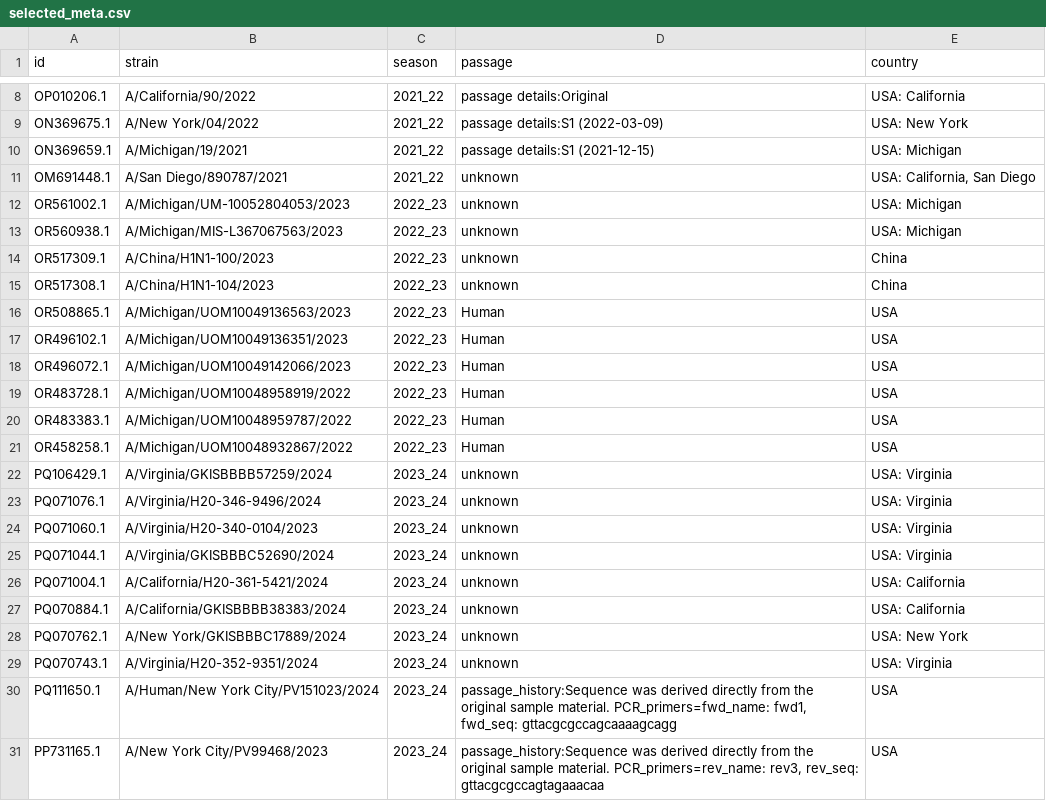
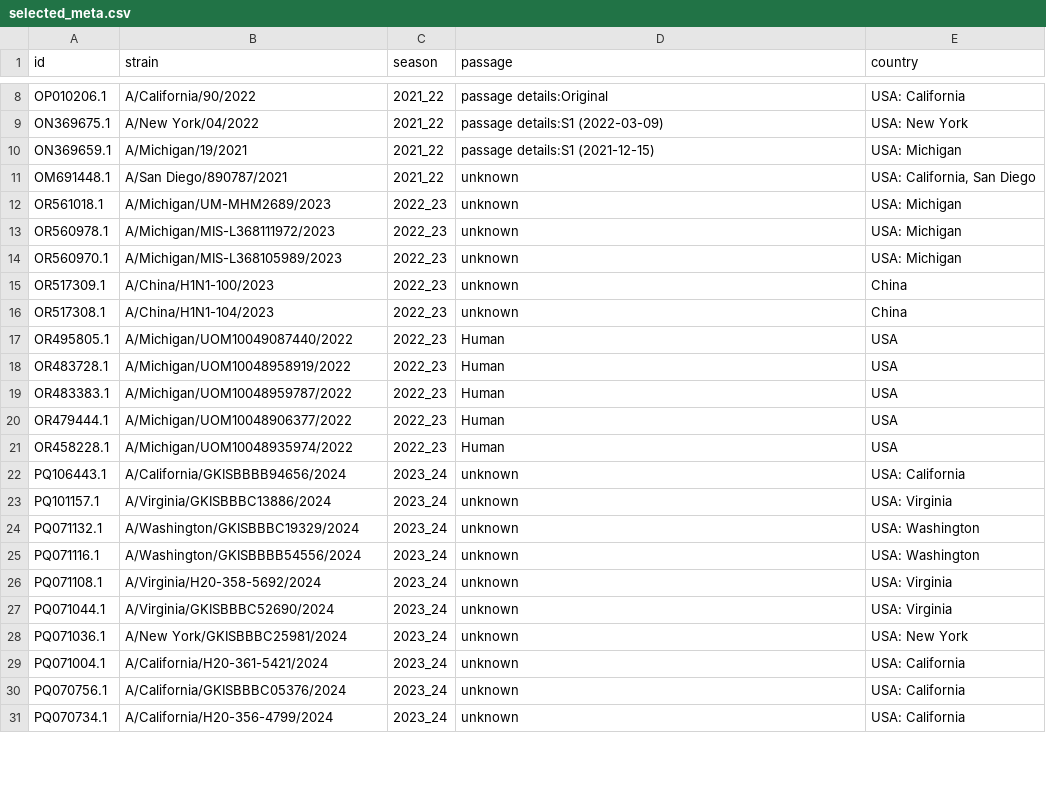
Before and after one commit to jicrbuh/flu-project, a CSV file: data/selected/selected_meta.csv, drawn as a sheet; only a part is shown, gaps mark what is left out; the diff covers the shown part only.

```diff
--- a/data/selected/selected_meta.csv
+++ b/data/selected/selected_meta.csv
@@ -11,21 +11,21 @@ ON369659.1,A/Michigan/19/2021,2021_22,passage details:S1 (2021-12-15),USA: Michi
 OM691448.1,A/San Diego/890787/2021,2021_22,unknown,"USA: California, San Diego"
-OR561002.1,A/Michigan/UM-10052804053/2023,2022_23,unknown,USA: Michigan
-OR560938.1,A/Michigan/MIS-L367067563/2023,2022_23,unknown,USA: Michigan
+OR561018.1,A/Michigan/UM-MHM2689/2023,2022_23,unknown,USA: Michigan
+OR560978.1,A/Michigan/MIS-L368111972/2023,2022_23,unknown,USA: Michigan
+OR560970.1,A/Michigan/MIS-L368105989/2023,2022_23,unknown,USA: Michigan
 OR517309.1,A/China/H1N1-100/2023,2022_23,unknown,China
 OR517308.1,A/China/H1N1-104/2023,2022_23,unknown,China
-OR508865.1,A/Michigan/UOM10049136563/2023,2022_23,Human,USA
-OR496102.1,A/Michigan/UOM10049136351/2023,2022_23,Human,USA
-OR496072.1,A/Michigan/UOM10049142066/2023,2022_23,Human,USA
+OR495805.1,A/Michigan/UOM10049087440/2022,2022_23,Human,USA
 OR483728.1,A/Michigan/UOM10048958919/2022,2022_23,Human,USA
 OR483383.1,A/Michigan/UOM10048959787/2022,2022_23,Human,USA
-OR458258.1,A/Michigan/UOM10048932867/2022,2022_23,Human,USA
-PQ106429.1,A/Virginia/GKISBBBB57259/2024,2023_24,unknown,USA: Virginia
-PQ071076.1,A/Virginia/H20-346-9496/2024,2023_24,unknown,USA: Virginia
-PQ071060.1,A/Virginia/H20-340-0104/2023,2023_24,unknown,USA: Virginia
+OR479444.1,A/Michigan/UOM10048906377/2022,2022_23,Human,USA
+OR458228.1,A/Michigan/UOM10048935974/2022,2022_23,Human,USA
+PQ106443.1,A/California/GKISBBBB94656/2024,2023_24,unknown,USA: California
+PQ101157.1,A/Virginia/GKISBBBC13886/2024,2023_24,unknown,USA: Virginia
+PQ071132.1,A/Washington/GKISBBBC19329/2024,2023_24,unknown,USA: Washington
+PQ071116.1,A/Washington/GKISBBBB54556/2024,2023_24,unknown,USA: Washington
+PQ071108.1,A/Virginia/H20-358-5692/2024,2023_24,unknown,USA: Virginia
 PQ071044.1,A/Virginia/GKISBBBC52690/2024,2023_24,unknown,USA: Virginia
+PQ071036.1,A/New York/GKISBBBC25981/2024,2023_24,unknown,USA: New York
 PQ071004.1,A/California/H20-361-5421/2024,2023_24,unknown,USA: California
-PQ070884.1,A/California/GKISBBBB38383/2024,2023_24,unknown,USA: California
-PQ070762.1,A/New York/GKISBBBC17889/2024,2023_24,unknown,USA: New York
-PQ070743.1,A/Virginia/H20-352-9351/2024,2023_24,unknown,USA: Virginia
-PQ111650.1,A/Human/New York City/PV151023/2024,2023_24,"passage_history:Sequence was derived directly from the original sample material. PCR_primers=fwd_name: fwd1, fwd_seq: gttacgcgccagcaaaagcagg",USA
-PP731165.1,A/New York City/PV99468/2023,2023_24,"passage_history:Sequence was derived directly from the original sample material. PCR_primers=rev_name: rev3, rev_seq: gttacgcgccagtagaaacaa",USA
+PQ070756.1,A/California/GKISBBBC05376/2024,2023_24,unknown,USA: California
+PQ070734.1,A/California/H20-356-4799/2024,2023_24,unknown,USA: California
```
Also changed, not shown: 6 added rows, 6 removed rows and 23 edited cells elsewhere in this file, results/drift.csv, results/variability.csv, 22 other files.
